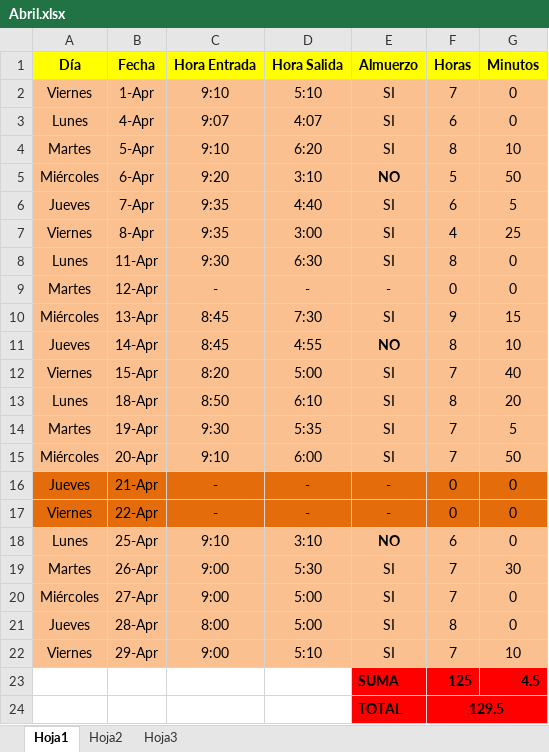
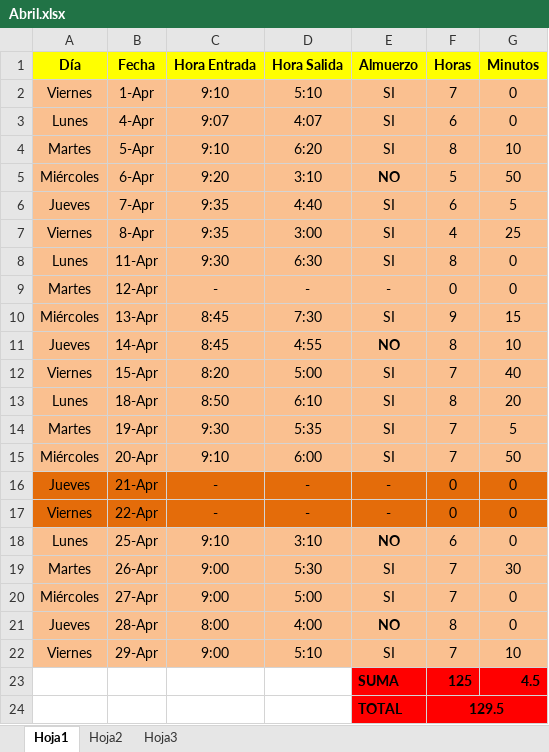
Before and after one commit to DeusDeus/tam-c, an Excel workbook: Horas/Abril.xlsx, sheet Hoja1, drawn as a sheet; values as stored, in another font and other column widths than the file's, no borders; the diff names each change by its address in the sheet, - before the commit and + after, or states it on an @@ line.

```diff
--- a/Horas/Abril.xlsx (sheet Hoja1)
+++ b/Horas/Abril.xlsx (sheet Hoja1)
-D21 (Hora Salida): 5:00
+D21 (Hora Salida): 4:00
-E21 (Almuerzo): SI
+E21 (Almuerzo): NO
-E21 bold: off
+E21 bold: on
```
